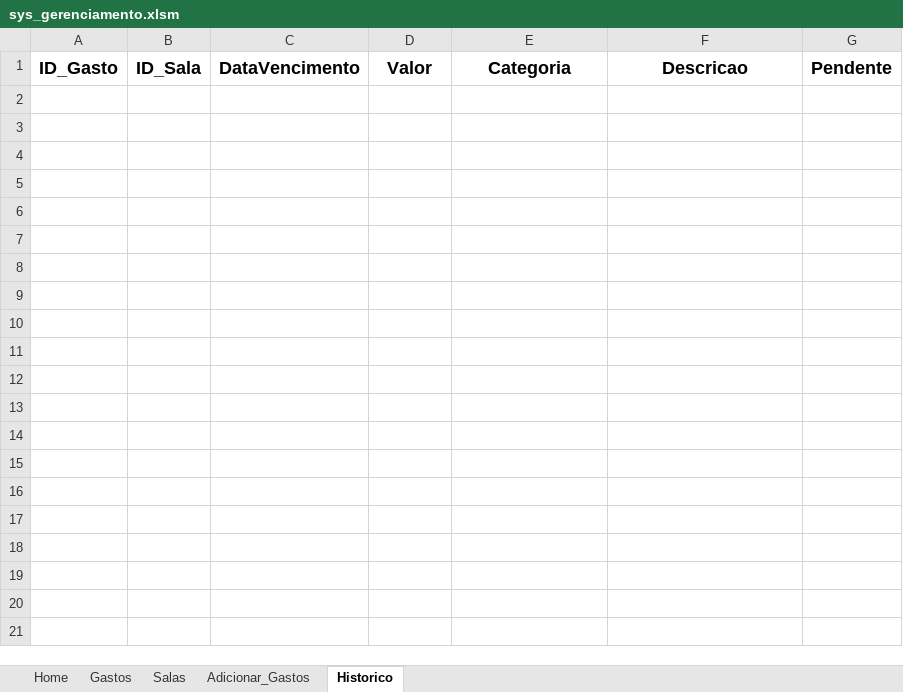
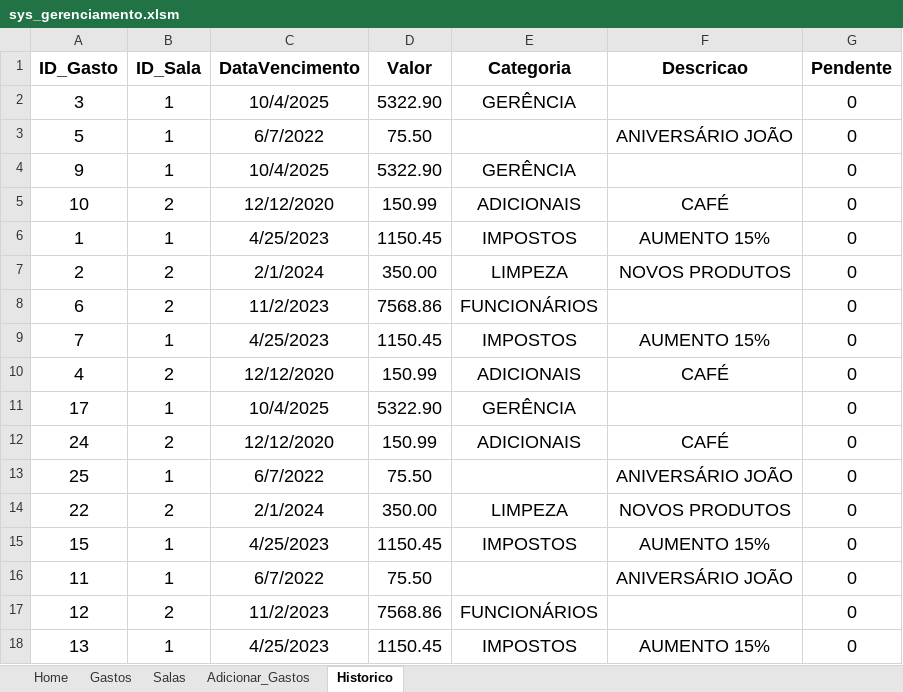
Before and after one commit to jud-as/sys_gerenciamento, an Excel workbook: sys_gerenciamento/sys_gerenciamento.xlsm, sheet Historico, drawn as a sheet; values as stored, in another font and other column widths than the file's, no borders; table styles not drawn; the diff names each change by its address in the sheet, - before the commit and + after, or states it on an @@ line.

```diff
--- a/sys_gerenciamento/sys_gerenciamento.xlsm (sheet Historico)
+++ b/sys_gerenciamento/sys_gerenciamento.xlsm (sheet Historico)
+row 2: 3 | 1 | 10/4/2025 | 5322.90 | GERÊNCIA |  | 0
+row 3: 5 | 1 | 6/7/2022 | 75.50 |  | ANIVERSÁRIO JOÃO | 0
+row 4: 9 | 1 | 10/4/2025 | 5322.90 | GERÊNCIA |  | 0
+row 5: 10 | 2 | 12/12/2020 | 150.99 | ADICIONAIS | CAFÉ | 0
+row 6: 1 | 1 | 4/25/2023 | 1150.45 | IMPOSTOS | AUMENTO 15% | 0
+row 7: 2 | 2 | 2/1/2024 | 350.00 | LIMPEZA | NOVOS PRODUTOS | 0
+row 8: 6 | 2 | 11/2/2023 | 7568.86 | FUNCIONÁRIOS |  | 0
+row 9: 7 | 1 | 4/25/2023 | 1150.45 | IMPOSTOS | AUMENTO 15% | 0
+row 10: 4 | 2 | 12/12/2020 | 150.99 | ADICIONAIS | CAFÉ | 0
+row 11: 17 | 1 | 10/4/2025 | 5322.90 | GERÊNCIA |  | 0
+row 12: 24 | 2 | 12/12/2020 | 150.99 | ADICIONAIS | CAFÉ | 0
+row 13: 25 | 1 | 6/7/2022 | 75.50 |  | ANIVERSÁRIO JOÃO | 0
+row 14: 22 | 2 | 2/1/2024 | 350.00 | LIMPEZA | NOVOS PRODUTOS | 0
+row 15: 15 | 1 | 4/25/2023 | 1150.45 | IMPOSTOS | AUMENTO 15% | 0
+row 16: 11 | 1 | 6/7/2022 | 75.50 |  | ANIVERSÁRIO JOÃO | 0
+row 17: 12 | 2 | 11/2/2023 | 7568.86 | FUNCIONÁRIOS |  | 0
+row 18: 13 | 1 | 4/25/2023 | 1150.45 | IMPOSTOS | AUMENTO 15% | 0
```
Also changed, not shown: sheet Home, sheet Gastos, sheet Salas, 2 other files.
